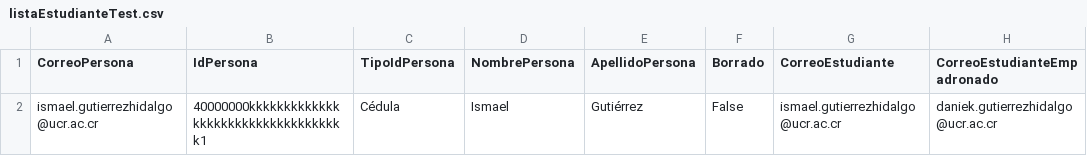
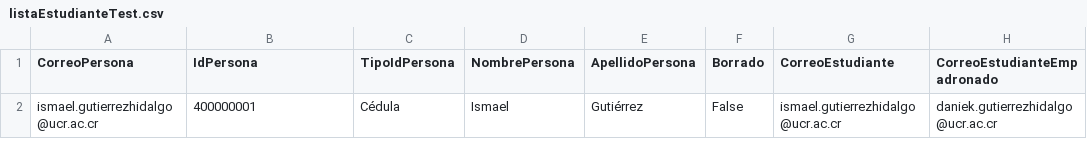
Before and after one commit to nosarabs/Sistema_Mejoramiento_Docente, a CSV file: AppIntegrador.Tests/ArchivoCSVtest/listaEstudianteTest.csv, drawn as a sheet; only a part is shown; the diff names each change by its address in the sheet, - before the commit and + after, or states it on an @@ line.

Commit message:
Finalizado el test de CSV Controller

```diff
--- a/AppIntegrador.Tests/ArchivoCSVtest/listaEstudianteTest.csv
+++ b/AppIntegrador.Tests/ArchivoCSVtest/listaEstudianteTest.csv
-B2 (IdPersona): 40000000kkkkkkkkkkkkkkkkkkkkkkkkkkkkkkkkkkk1
+B2 (IdPersona): 400000001
```
Also changed, not shown: 5 other files.
